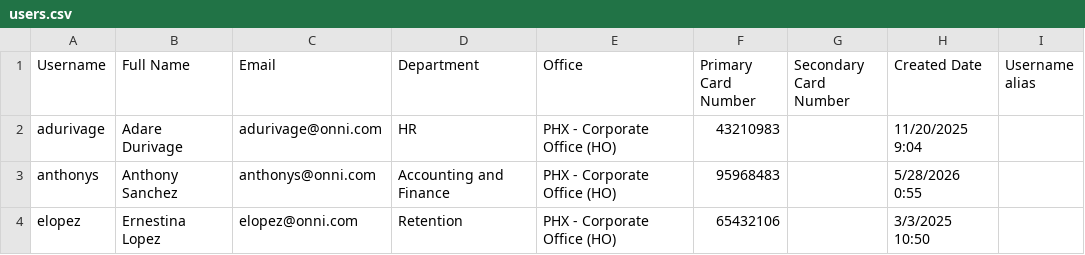
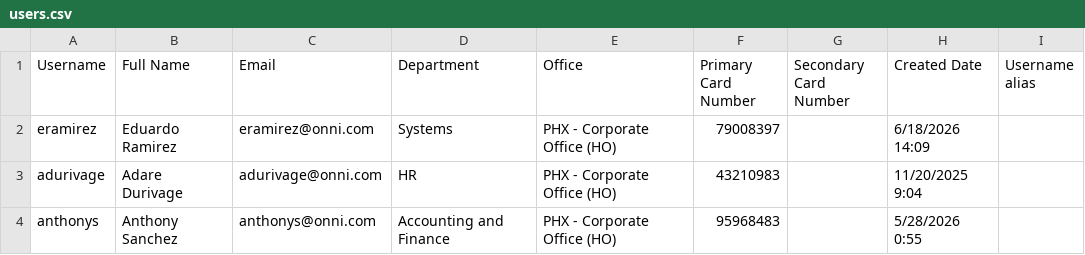
Before and after one commit to tyjasolley/phx-directory-server, a CSV file: users.csv, drawn as a sheet; only a part is shown; the shorter side is filled out with more unchanged rows.

Commit message:
Update users via PHX Directory

```diff
--- a/users.csv
+++ b/users.csv
@@ -1,2 +1,3 @@
 Username,Full Name,Email,Department,Office,Primary Card Number,Secondary Card Number,Created Date,Username alias
+eramirez,Eduardo Ramirez,eramirez@onni.com,Systems,PHX - Corporate Office (HO),79008397,,6/18/2026 14:09,
 adurivage,Adare Durivage,adurivage@onni.com,HR,PHX - Corporate Office (HO),43210983,,11/20/2025 9:04,
```
